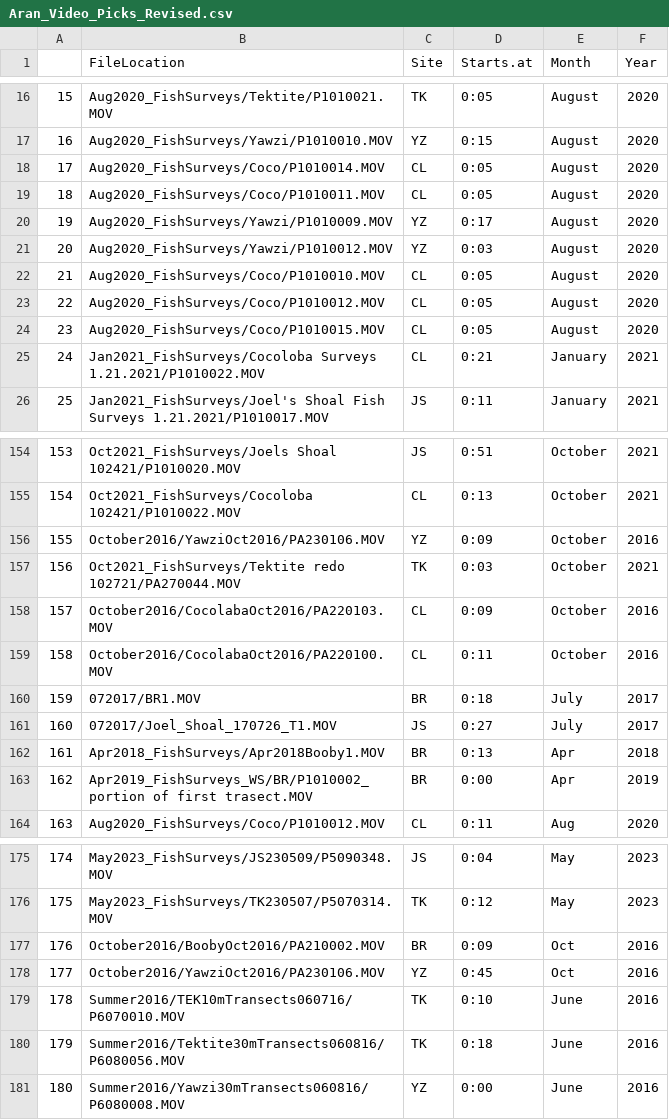
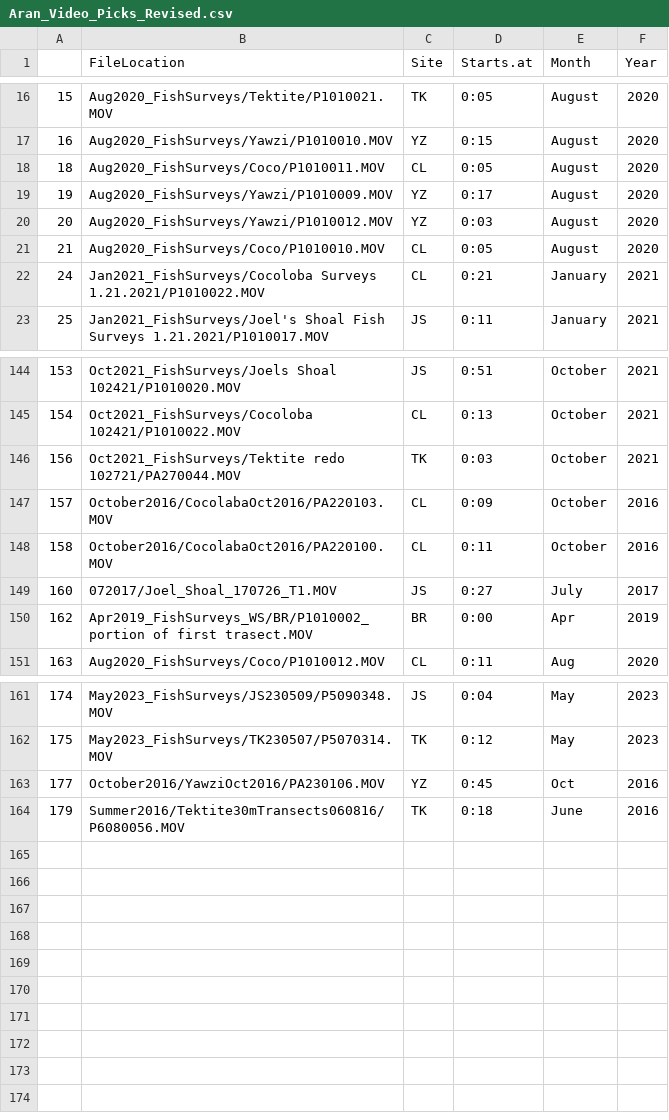
Before and after one commit to dxyang/marine_detection, a CSV file: imerit/Aran_Video_Picks_Revised.csv, drawn as a sheet; only a part is shown, gaps mark what is left out; the diff covers the shown part only.

Commit message:
Removed duplicates from the revised video picks
Removed 2 more duplicates

```diff
--- a/imerit/Aran_Video_Picks_Revised.csv
+++ b/imerit/Aran_Video_Picks_Revised.csv
@@ -17,3 +17,2 @@
 16,Aug2020_FishSurveys/Yawzi/P1010010.MOV,YZ,0:15,August,2020
-17,Aug2020_FishSurveys/Coco/P1010014.MOV,CL,0:05,August,2020
 18,Aug2020_FishSurveys/Coco/P1010011.MOV,CL,0:05,August,2020
@@ -22,4 +21,2 @@
 21,Aug2020_FishSurveys/Coco/P1010010.MOV,CL,0:05,August,2020
-22,Aug2020_FishSurveys/Coco/P1010012.MOV,CL,0:05,August,2020
-23,Aug2020_FishSurveys/Coco/P1010015.MOV,CL,0:05,August,2020
 24,Jan2021_FishSurveys/Cocoloba Surveys 1.21.2021/P1010022.MOV,CL,0:21,January,2021
@@ -155,3 +145,2 @@
 154,Oct2021_FishSurveys/Cocoloba 102421/P1010022.MOV,CL,0:13,October,2021
-155,October2016/YawziOct2016/PA230106.MOV,YZ,0:09,October,2016
 156,Oct2021_FishSurveys/Tektite redo 102721/PA270044.MOV,TK,0:03,October,2021
@@ -159,5 +148,3 @@
 158,October2016/CocolabaOct2016/PA220100.MOV,CL,0:11,October,2016
-159,072017/BR1.MOV,BR,0:18,July,2017
 160,072017/Joel_Shoal_170726_T1.MOV,JS,0:27,July,2017
-161,Apr2018_FishSurveys/Apr2018Booby1.MOV,BR,0:13,Apr,2018
 162,Apr2019_FishSurveys_WS/BR/P1010002_portion of first trasect.MOV,BR,0:00,Apr,2019
@@ -176,6 +162,3 @@
 175,May2023_FishSurveys/TK230507/P5070314.MOV,TK,0:12,May,2023
-176,October2016/BoobyOct2016/PA210002.MOV,BR,0:09,Oct,2016
 177,October2016/YawziOct2016/PA230106.MOV,YZ,0:45,Oct,2016
-178,Summer2016/TEK10mTransects060716/P6070010.MOV,TK,0:10,June,2016
 179,Summer2016/Tektite30mTransects060816/P6080056.MOV,TK,0:18,June,2016
-180,Summer2016/Yawzi30mTransects060816/P6080008.MOV,YZ,0:00,June,2016
```
Also changed, not shown: 8 removed rows elsewhere in this file.
